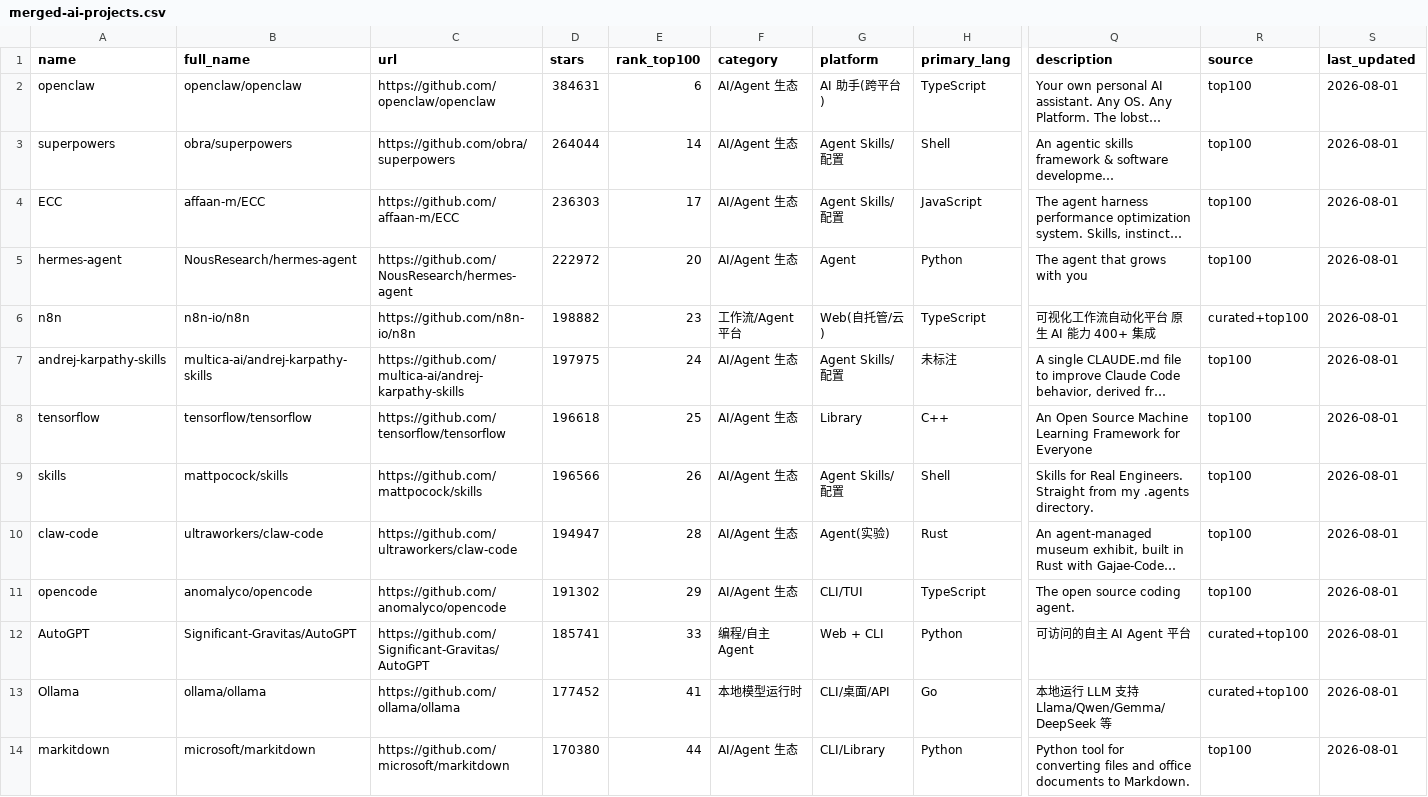
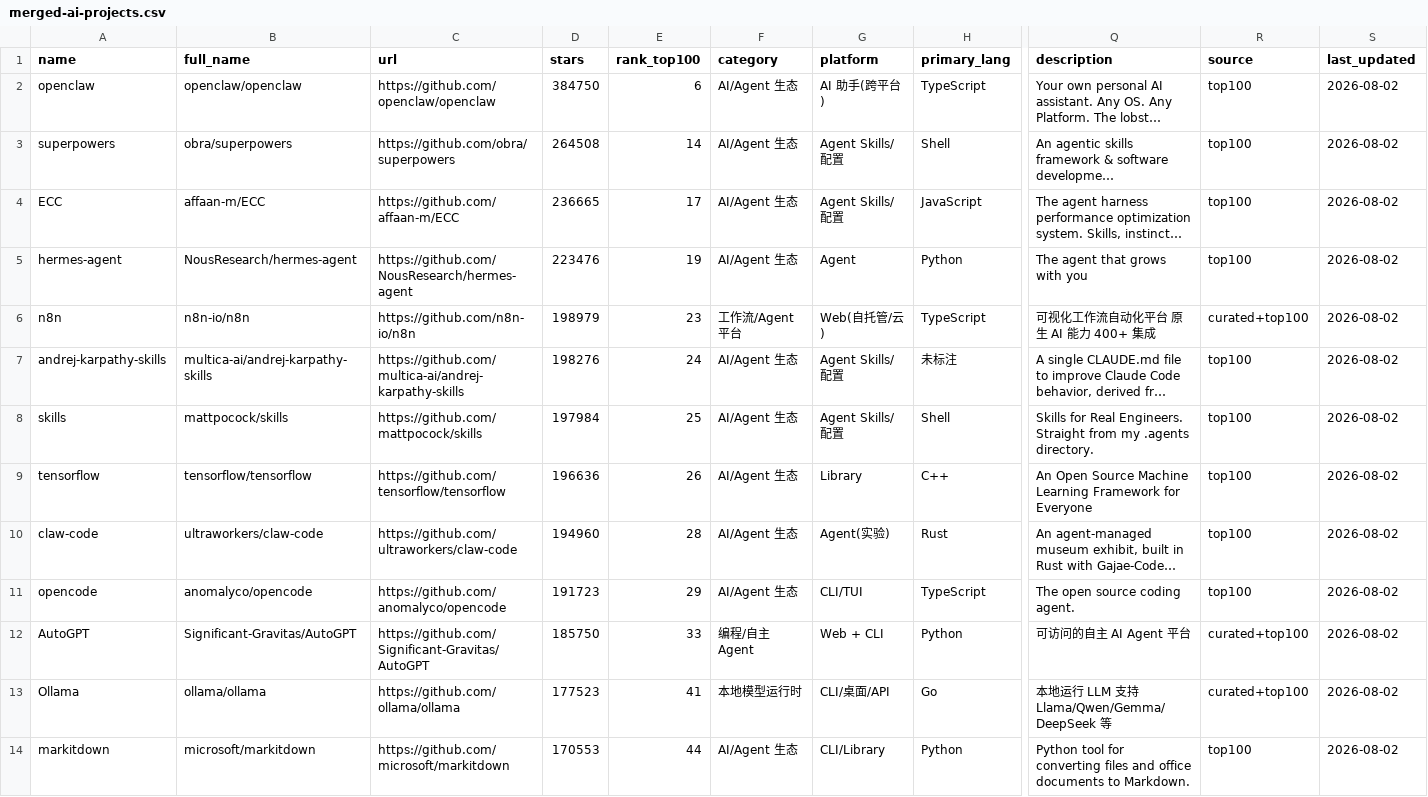
Before and after one commit to idontlikefruit/ai-vibe-pick, a CSV file: data/merged-ai-projects.csv, drawn as a sheet; only a part is shown, gaps mark what is left out; long unchanged cells end in …; removed rows and columns are numbered as before the commit, all else as after; rows hold the shown columns only; the diff covers the shown part only; the diff names each change by its address in the sheet, - before the commit and + after, or states it on an @@ line.

```diff
--- a/data/merged-ai-projects.csv
+++ b/data/merged-ai-projects.csv
-D2 (stars): 384631
+D2 (stars): 384750
-S2:S7 (last_updated): 2026-08-01
+S2:S7 (last_updated): 2026-08-02
-D3 (stars): 264044
+D3 (stars): 264508
-D4 (stars): 236303
+D4 (stars): 236665
-D5 (stars): 222972
+D5 (stars): 223476
-E5 (rank_top100): 20
+E5 (rank_top100): 19
-D6 (stars): 198882
+D6 (stars): 198979
-D7 (stars): 197975
+D7 (stars): 198276
-row 8: tensorflow | tensorflow/tensorflow | https://github.com/tensorflow/tensorflow | 196618 | 25 | AI/Agent 生态 | Library | C++ | An Open Source Machine Learning Framework for Everyone | top100 | 2026-08-01
-D8 (stars): 196566
+D8 (stars): 197984
-E8 (rank_top100): 26
+E8 (rank_top100): 25
-S8 (last_updated): 2026-08-01
+S8 (last_updated): 2026-08-02
+row 9: tensorflow | tensorflow/tensorflow | https://github.com/tensorflow/tensorflow | 196636 | 26 | AI/Agent 生态 | Library | C++ | An Open Source Machine Learning Framework for Everyone | top100 | 2026-08-02
-D10 (stars): 194947
+D10 (stars): 194960
-S10:S14 (last_updated): 2026-08-01
+S10:S14 (last_updated): 2026-08-02
-D11 (stars): 191302
+D11 (stars): 191723
-D12 (stars): 185741
+D12 (stars): 185750
-D13 (stars): 177452
+D13 (stars): 177523
-D14 (stars): 170380
+D14 (stars): 170553
```
Also changed, not shown: 88 edited cells elsewhere in this file, data/projects-metadata.csv, data/projects.csv, 9 other files.
